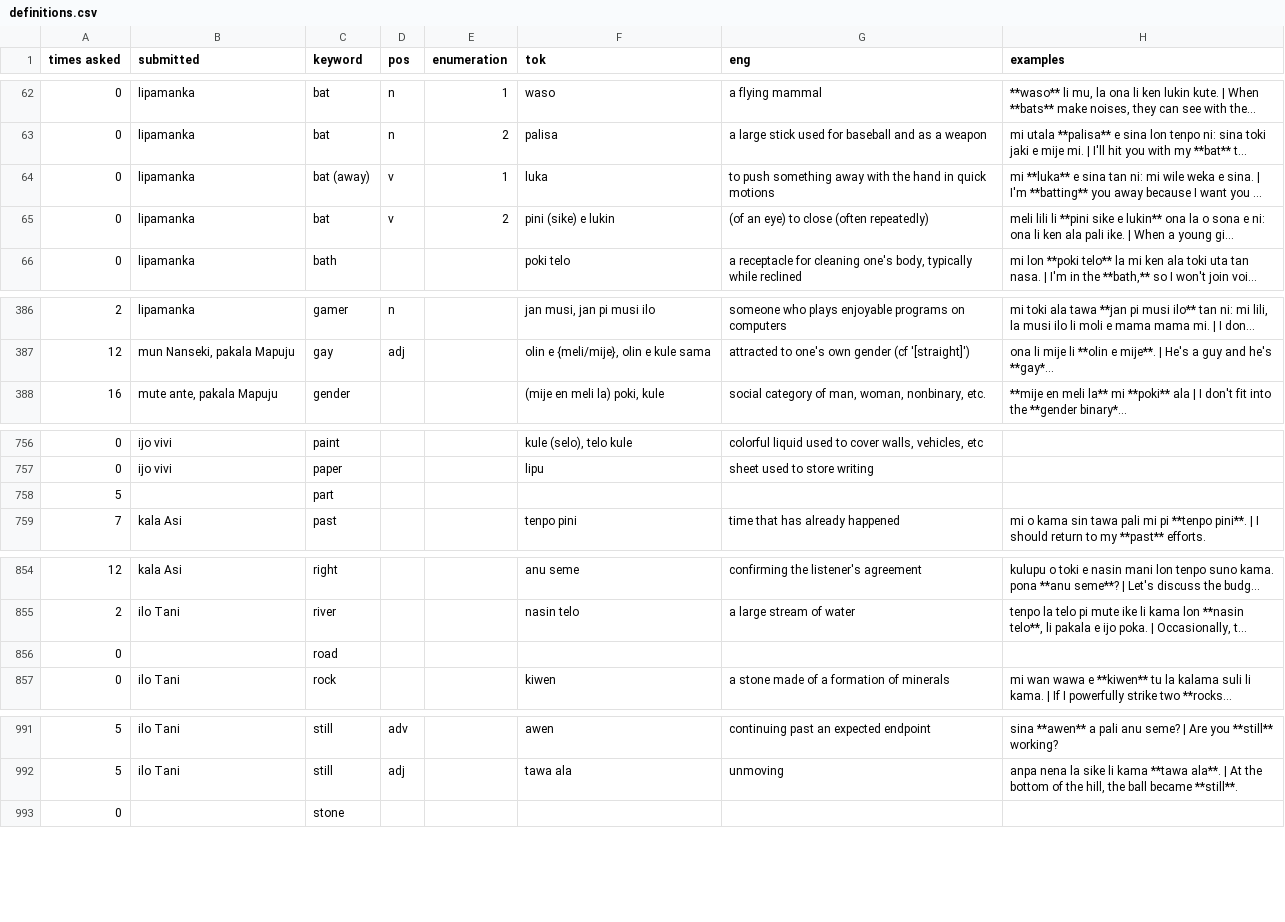
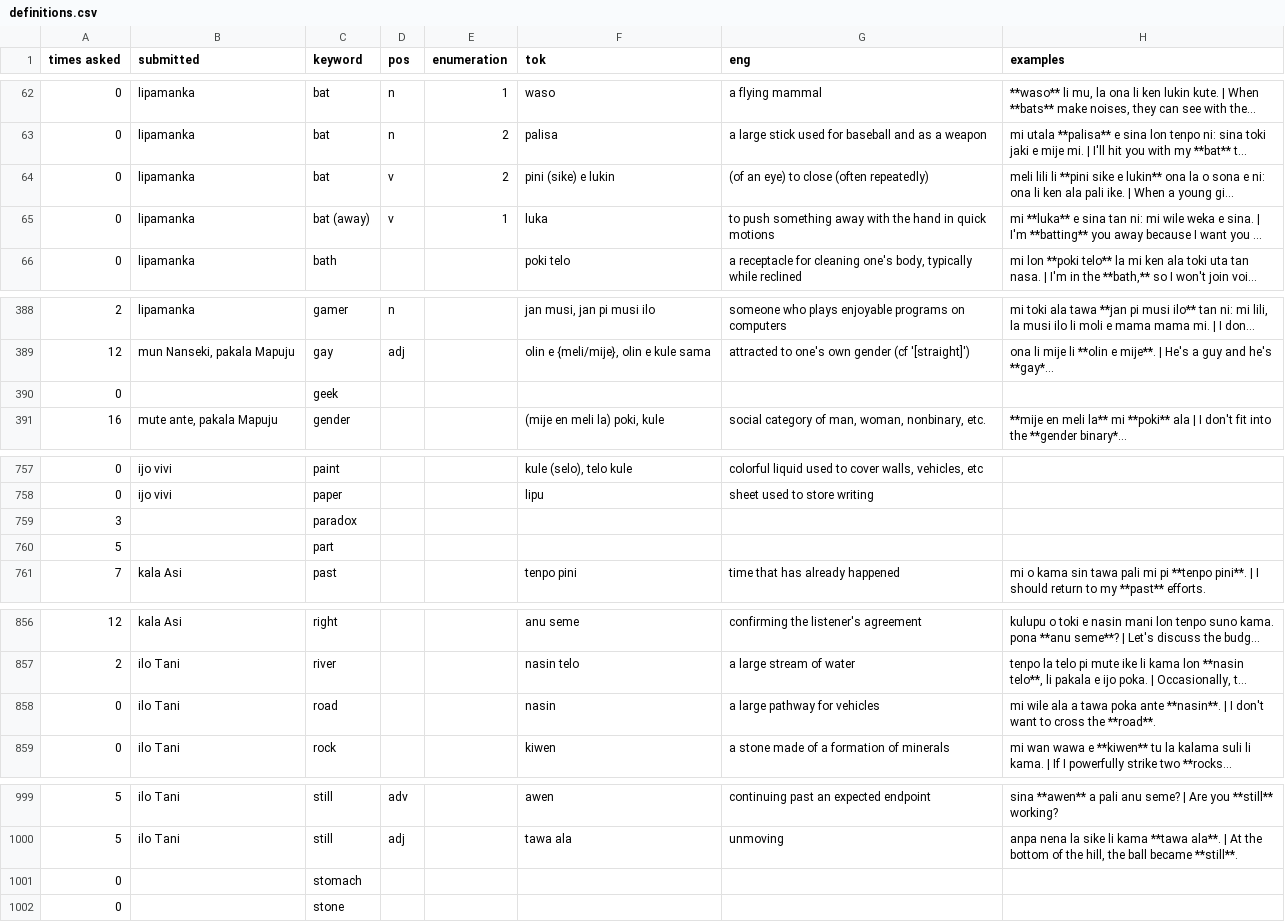
Before and after one commit to pona-la/kemeka.pona.la, a CSV file: data/definitions.csv, drawn as a sheet; only a part is shown, gaps mark what is left out; long unchanged cells end in …; addresses are those after the commit; the diff covers the shown part only; the diff names each change by its address in the sheet, - before the commit and + after, or states it on an @@ line.

```diff
--- a/data/definitions.csv
+++ b/data/definitions.csv
@@ row 65 moved to row 64: 0 @@
+row 390: 0 |  | geek
+row 759: 3 |  | paradox
-B858 (submitted): (empty)
+B858 (submitted): ilo Tani
-F858 (tok): (empty)
+F858 (tok): nasin
-G858 (eng): (empty)
+G858 (eng): a large pathway for vehicles
-H858 (examples): (empty)
+H858 (examples): mi wile ala a tawa poka ante **nasin**. | I don't want to cross the **road**.
+row 1001: 0 |  | stomach
```
Also changed, not shown: 12 added rows, 4 removed rows, 4 moved rows and 32 edited cells elsewhere in this file.
